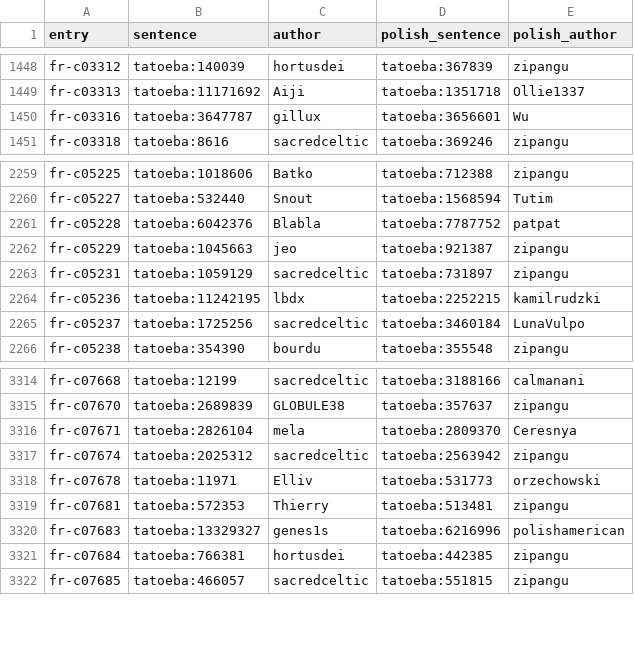
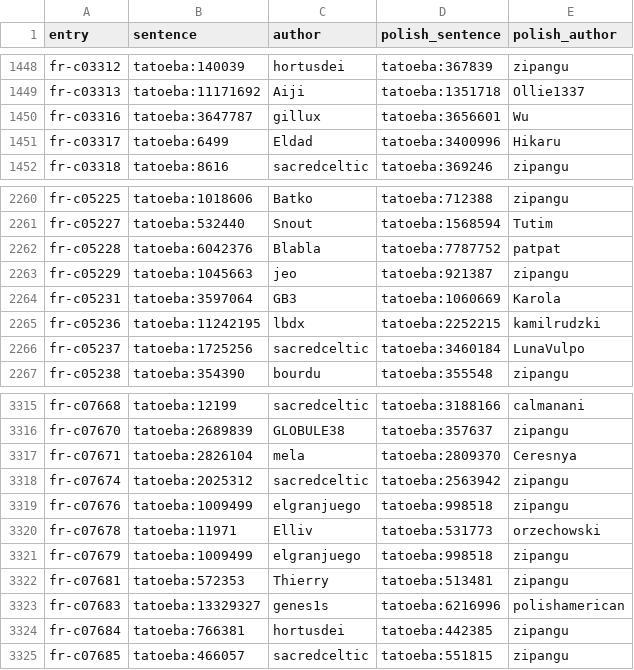
Before and after one commit to dithiothreitol/vocabbot, a TSV file: src/vocabbot/data/courses/fr/sentences.tsv, drawn as a sheet; only a part is shown, gaps mark what is left out.

```diff
--- a/src/vocabbot/data/courses/fr/sentences.tsv
+++ b/src/vocabbot/data/courses/fr/sentences.tsv
@@ -1450,2 +1450,3 @@ fr-c03313	tatoeba:11171692	Aiji	tatoeba:1351718	Ollie1337
 fr-c03316	tatoeba:3647787	gillux	tatoeba:3656601	Wu
+fr-c03317	tatoeba:6499	Eldad	tatoeba:3400996	Hikaru
 fr-c03318	tatoeba:8616	sacredceltic	tatoeba:369246	zipangu
@@ -2262,3 +2263,3 @@ fr-c05228	tatoeba:6042376	Blabla	tatoeba:7787752	patpat
 fr-c05229	tatoeba:1045663	jeo	tatoeba:921387	zipangu
-fr-c05231	tatoeba:1059129	sacredceltic	tatoeba:731897	zipangu
+fr-c05231	tatoeba:3597064	GB3	tatoeba:1060669	Karola
 fr-c05236	tatoeba:11242195	lbdx	tatoeba:2252215	kamilrudzki
@@ -3317,3 +3318,5 @@ fr-c07671	tatoeba:2826104	mela	tatoeba:2809370	Ceresnya
 fr-c07674	tatoeba:2025312	sacredceltic	tatoeba:2563942	zipangu
+fr-c07676	tatoeba:1009499	elgranjuego	tatoeba:998518	zipangu
 fr-c07678	tatoeba:11971	Elliv	tatoeba:531773	orzechowski
+fr-c07679	tatoeba:1009499	elgranjuego	tatoeba:998518	zipangu
 fr-c07681	tatoeba:572353	Thierry	tatoeba:513481	zipangu
```
Also changed, not shown: src/vocabbot/data/courses/de/sentences.tsv, src/vocabbot/data/courses/es/sentences.tsv, 54 other files.
